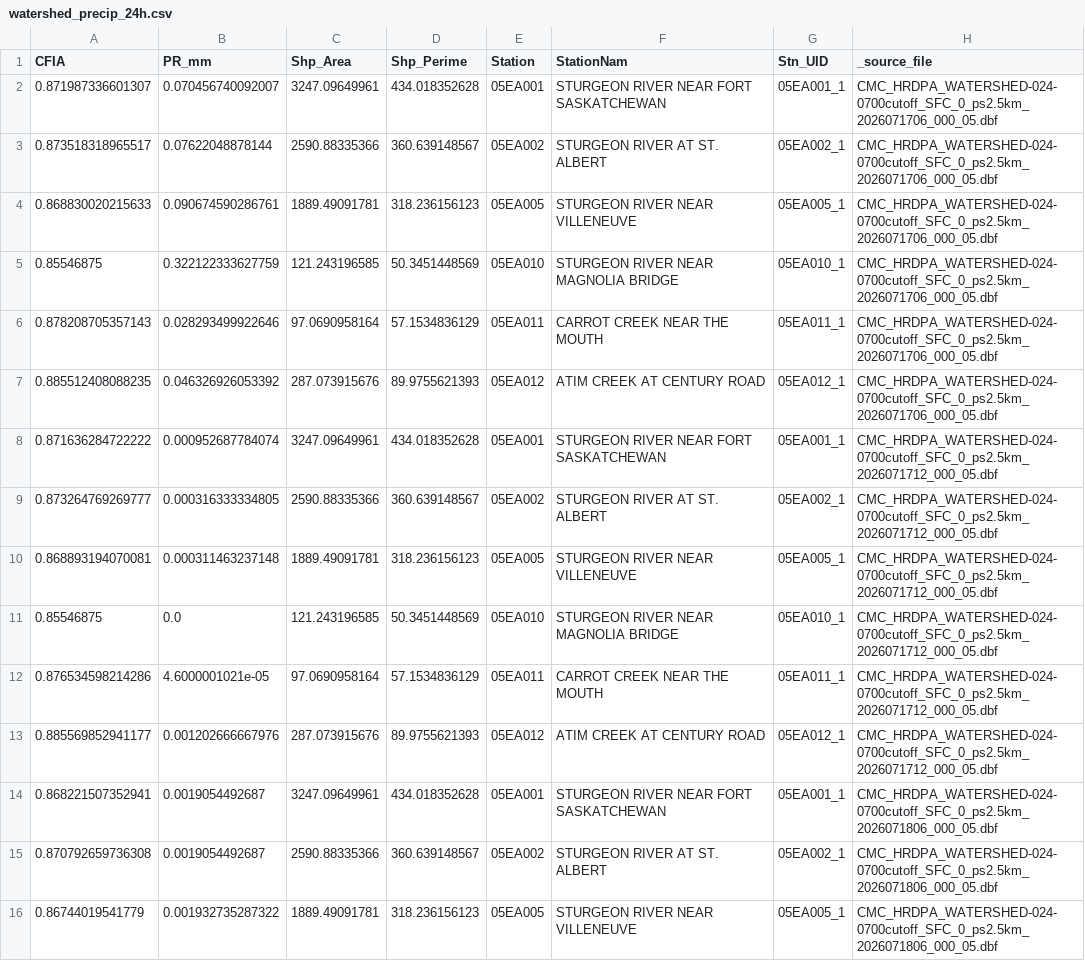
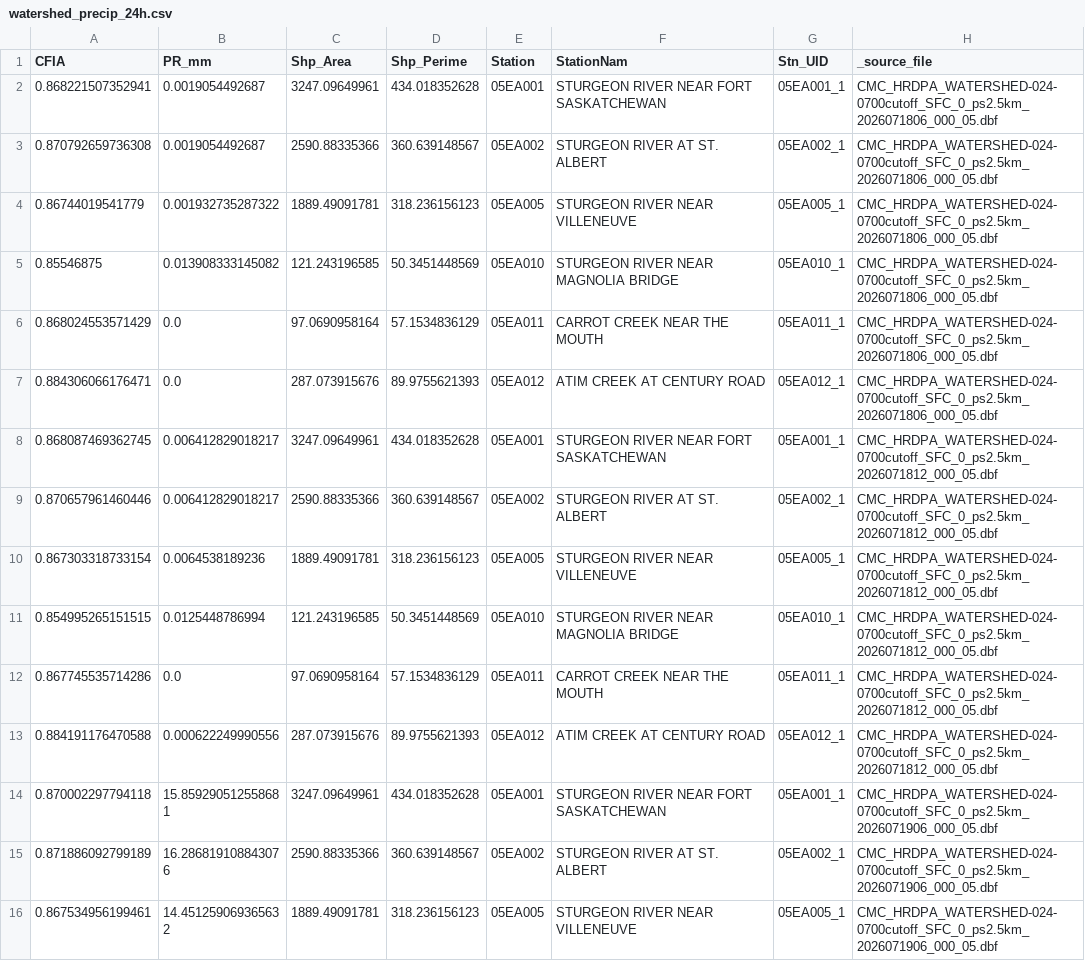
Before and after one commit to stevester-codes/sturgeon-river-hydrology, a CSV file: output/latest/processed/watershed_precip_24h.csv, drawn as a sheet; only a part is shown; the shorter side is filled out with more unchanged rows.

```diff
--- a/output/latest/processed/watershed_precip_24h.csv
+++ b/output/latest/processed/watershed_precip_24h.csv
@@ -1,14 +1,2 @@
 CFIA,PR_mm,Shp_Area,Shp_Perime,Station,StationNam,Stn_UID,_source_file
-0.871987336601307,0.070456740092007,3247.09649961,434.018352628,05EA001,STURGEON RIVER NEAR FORT SASKATCHEWAN,05EA001_1,CMC_HRDPA_WATERSHED-024-0700cutoff_SFC_0_ps2.5km_2026071706_000_05.dbf
-0.873518318965517,0.07622048878144,2590.88335366,360.639148567,05EA002,STURGEON RIVER AT ST. ALBERT,05EA002_1,CMC_HRDPA_WATERSHED-024-0700cutoff_SFC_0_ps2.5km_2026071706_000_05.dbf
-0.868830020215633,0.090674590286761,1889.49091781,318.236156123,05EA005,STURGEON RIVER NEAR VILLENEUVE,05EA005_1,CMC_HRDPA_WATERSHED-024-0700cutoff_SFC_0_ps2.5km_2026071706_000_05.dbf
-0.85546875,0.322122333627759,121.243196585,50.3451448569,05EA010,STURGEON RIVER NEAR MAGNOLIA BRIDGE,05EA010_1,CMC_HRDPA_WATERSHED-024-0700cutoff_SFC_0_ps2.5km_2026071706_000_05.dbf
-0.878208705357143,0.028293499922646,97.0690958164,57.1534836129,05EA011,CARROT CREEK NEAR THE MOUTH,05EA011_1,CMC_HRDPA_WATERSHED-024-0700cutoff_SFC_0_ps2.5km_2026071706_000_05.dbf
-0.885512408088235,0.046326926053392,287.073915676,89.9755621393,05EA012,ATIM CREEK AT CENTURY ROAD,05EA012_1,CMC_HRDPA_WATERSHED-024-0700cutoff_SFC_0_ps2.5km_2026071706_000_05.dbf
-0.871636284722222,0.000952687784074,3247.09649961,434.018352628,05EA001,STURGEON RIVER NEAR FORT SASKATCHEWAN,05EA001_1,CMC_HRDPA_WATERSHED-024-0700cutoff_SFC_0_ps2.5km_2026071712_000_05.dbf
-0.873264769269777,0.000316333334805,2590.88335366,360.639148567,05EA002,STURGEON RIVER AT ST. ALBERT,05EA002_1,CMC_HRDPA_WATERSHED-024-0700cutoff_SFC_0_ps2.5km_2026071712_000_05.dbf
-0.868893194070081,0.000311463237148,1889.49091781,318.236156123,05EA005,STURGEON RIVER NEAR VILLENEUVE,05EA005_1,CMC_HRDPA_WATERSHED-024-0700cutoff_SFC_0_ps2.5km_2026071712_000_05.dbf
-0.85546875,0.0,121.243196585,50.3451448569,05EA010,STURGEON RIVER NEAR MAGNOLIA BRIDGE,05EA010_1,CMC_HRDPA_WATERSHED-024-0700cutoff_SFC_0_ps2.5km_2026071712_000_05.dbf
-0.876534598214286,4.6000001021e-05,97.0690958164,57.1534836129,05EA011,CARROT CREEK NEAR THE MOUTH,05EA011_1,CMC_HRDPA_WATERSHED-024-0700cutoff_SFC_0_ps2.5km_2026071712_000_05.dbf
-0.885569852941177,0.001202666667976,287.073915676,89.9755621393,05EA012,ATIM CREEK AT CENTURY ROAD,05EA012_1,CMC_HRDPA_WATERSHED-024-0700cutoff_SFC_0_ps2.5km_2026071712_000_05.dbf
 0.868221507352941,0.0019054492687,3247.09649961,434.018352628,05EA001,STURGEON RIVER NEAR FORT SASKATCHEWAN,05EA001_1,CMC_HRDPA_WATERSHED-024-0700cutoff_SFC_0_ps2.5km_2026071806_000_05.dbf
```
Also changed, not shown: output/latest/processed/watershed_precip_06h.csv, output/latest/summary/latest_gauges.csv, 42 other files.
